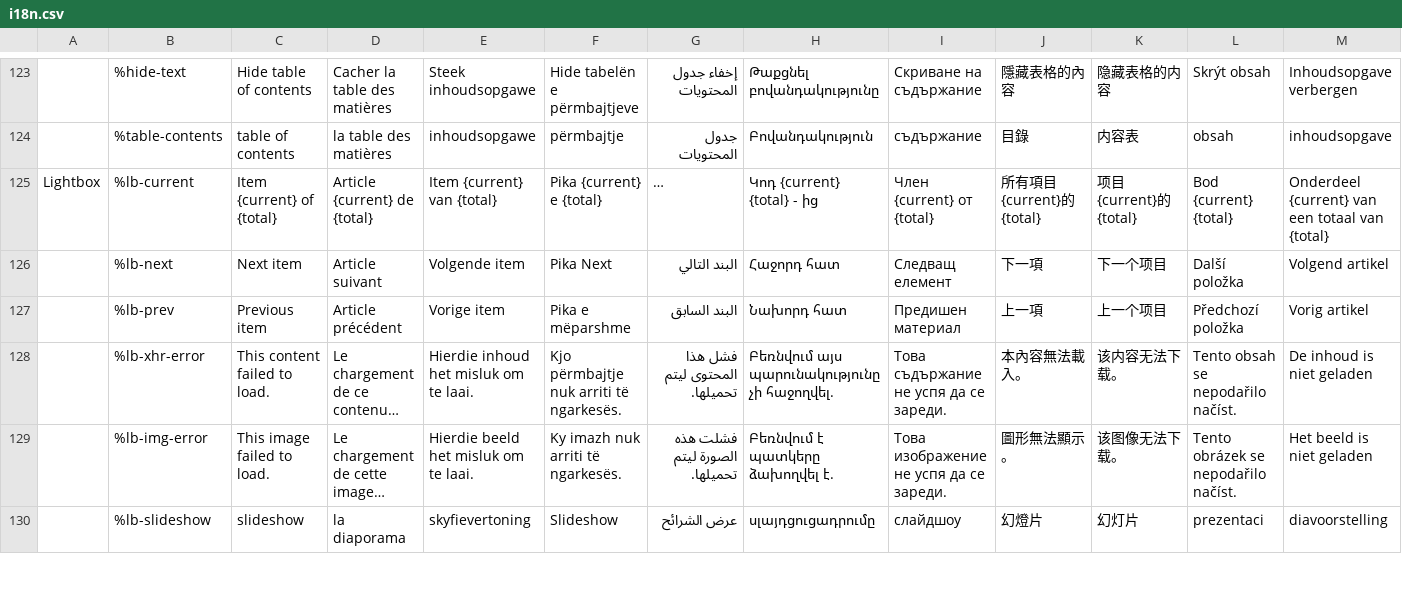
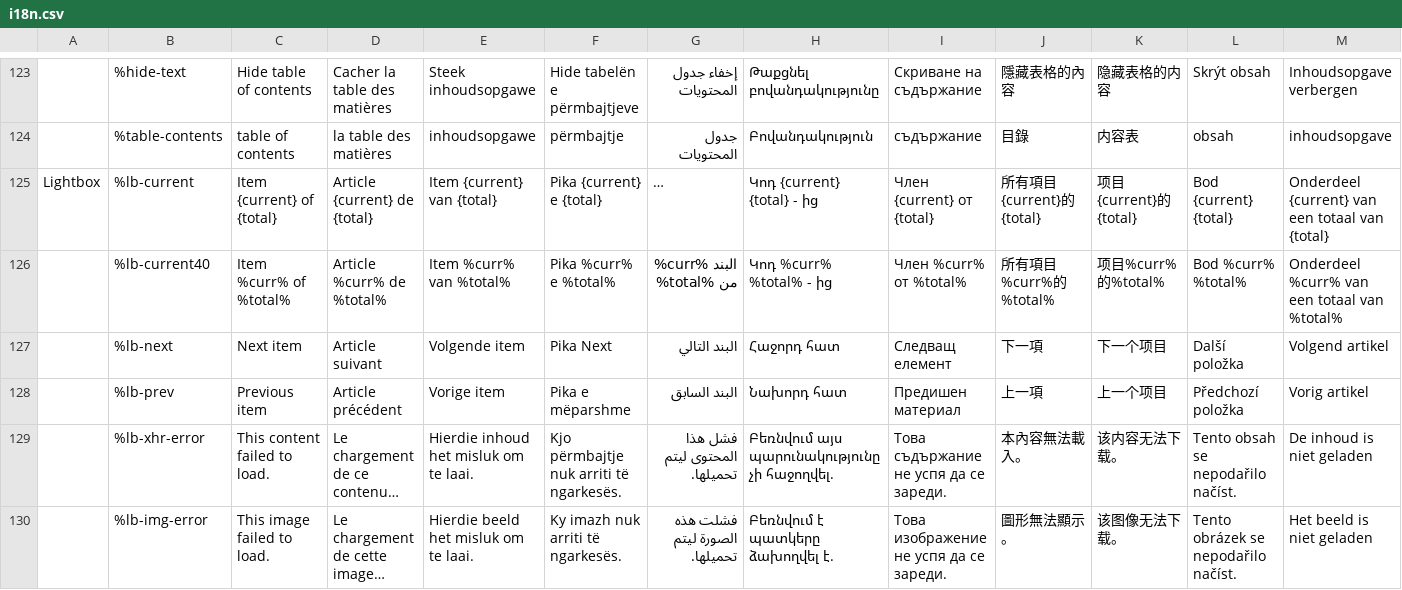
Before and after one commit to zhishare751283865MelindaSmith/wet-boew, a CSV file: src/i18n/i18n.csv, drawn as a sheet; only a part is shown, gaps mark what is left out; the shorter side is filled out with more unchanged rows; long unchanged cells end in …; rows hold the shown columns only; the diff names each change by its address in the sheet, - before the commit and + after, or states it on an @@ line.

```diff
--- a/src/i18n/i18n.csv
+++ b/src/i18n/i18n.csv
+row 126:  | %lb-current40 | Item %curr% of %total% | Article %curr% de %total% | Item %curr% van %total% | Pika %curr% e %total% | البند %curr% من %total% | Կոդ %curr% %total% - ից | Член %curr% от %total% | 所有項目%curr%的%total% | 项目%curr%的%total% | Bod %curr% %total% | Onderdeel %curr% van een totaal van %total%
```
Also changed, not shown: 6 other files.
